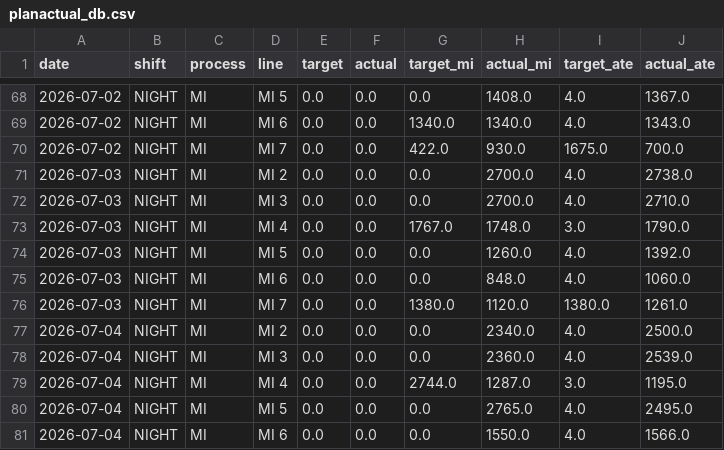
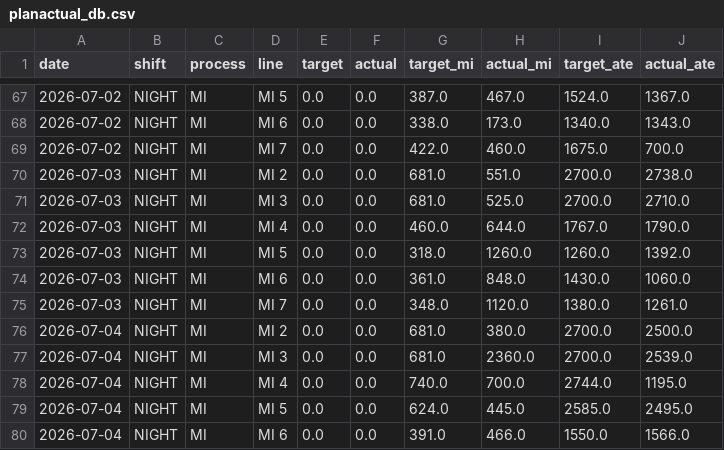
Before and after one commit to gminseong/hevh-dashboard, a CSV file: planactual_db.csv, drawn as a sheet; only a part is shown, gaps mark what is left out; the diff covers the shown part only.

```diff
--- a/planactual_db.csv
+++ b/planactual_db.csv
@@ -68,14 +67,14 @@
-2026-07-02,NIGHT,MI,MI 5,0.0,0.0,0.0,1408.0,4.0,1367.0
-2026-07-02,NIGHT,MI,MI 6,0.0,0.0,1340.0,1340.0,4.0,1343.0
-2026-07-02,NIGHT,MI,MI 7,0.0,0.0,422.0,930.0,1675.0,700.0
-2026-07-03,NIGHT,MI,MI 2,0.0,0.0,0.0,2700.0,4.0,2738.0
-2026-07-03,NIGHT,MI,MI 3,0.0,0.0,0.0,2700.0,4.0,2710.0
-2026-07-03,NIGHT,MI,MI 4,0.0,0.0,1767.0,1748.0,3.0,1790.0
-2026-07-03,NIGHT,MI,MI 5,0.0,0.0,0.0,1260.0,4.0,1392.0
-2026-07-03,NIGHT,MI,MI 6,0.0,0.0,0.0,848.0,4.0,1060.0
-2026-07-03,NIGHT,MI,MI 7,0.0,0.0,1380.0,1120.0,1380.0,1261.0
-2026-07-04,NIGHT,MI,MI 2,0.0,0.0,0.0,2340.0,4.0,2500.0
-2026-07-04,NIGHT,MI,MI 3,0.0,0.0,0.0,2360.0,4.0,2539.0
-2026-07-04,NIGHT,MI,MI 4,0.0,0.0,2744.0,1287.0,3.0,1195.0
-2026-07-04,NIGHT,MI,MI 5,0.0,0.0,0.0,2765.0,4.0,2495.0
-2026-07-04,NIGHT,MI,MI 6,0.0,0.0,0.0,1550.0,4.0,1566.0
+2026-07-02,NIGHT,MI,MI 5,0.0,0.0,387.0,467.0,1524.0,1367.0
+2026-07-02,NIGHT,MI,MI 6,0.0,0.0,338.0,173.0,1340.0,1343.0
+2026-07-02,NIGHT,MI,MI 7,0.0,0.0,422.0,460.0,1675.0,700.0
+2026-07-03,NIGHT,MI,MI 2,0.0,0.0,681.0,551.0,2700.0,2738.0
+2026-07-03,NIGHT,MI,MI 3,0.0,0.0,681.0,525.0,2700.0,2710.0
+2026-07-03,NIGHT,MI,MI 4,0.0,0.0,460.0,644.0,1767.0,1790.0
+2026-07-03,NIGHT,MI,MI 5,0.0,0.0,318.0,1260.0,1260.0,1392.0
+2026-07-03,NIGHT,MI,MI 6,0.0,0.0,361.0,848.0,1430.0,1060.0
+2026-07-03,NIGHT,MI,MI 7,0.0,0.0,348.0,1120.0,1380.0,1261.0
+2026-07-04,NIGHT,MI,MI 2,0.0,0.0,681.0,380.0,2700.0,2500.0
+2026-07-04,NIGHT,MI,MI 3,0.0,0.0,681.0,2360.0,2700.0,2539.0
+2026-07-04,NIGHT,MI,MI 4,0.0,0.0,740.0,700.0,2744.0,1195.0
+2026-07-04,NIGHT,MI,MI 5,0.0,0.0,624.0,445.0,2585.0,2495.0
+2026-07-04,NIGHT,MI,MI 6,0.0,0.0,391.0,466.0,1550.0,1566.0
```
Also changed, not shown: 3 added rows, 3 removed rows and 69 edited cells elsewhere in this file.
